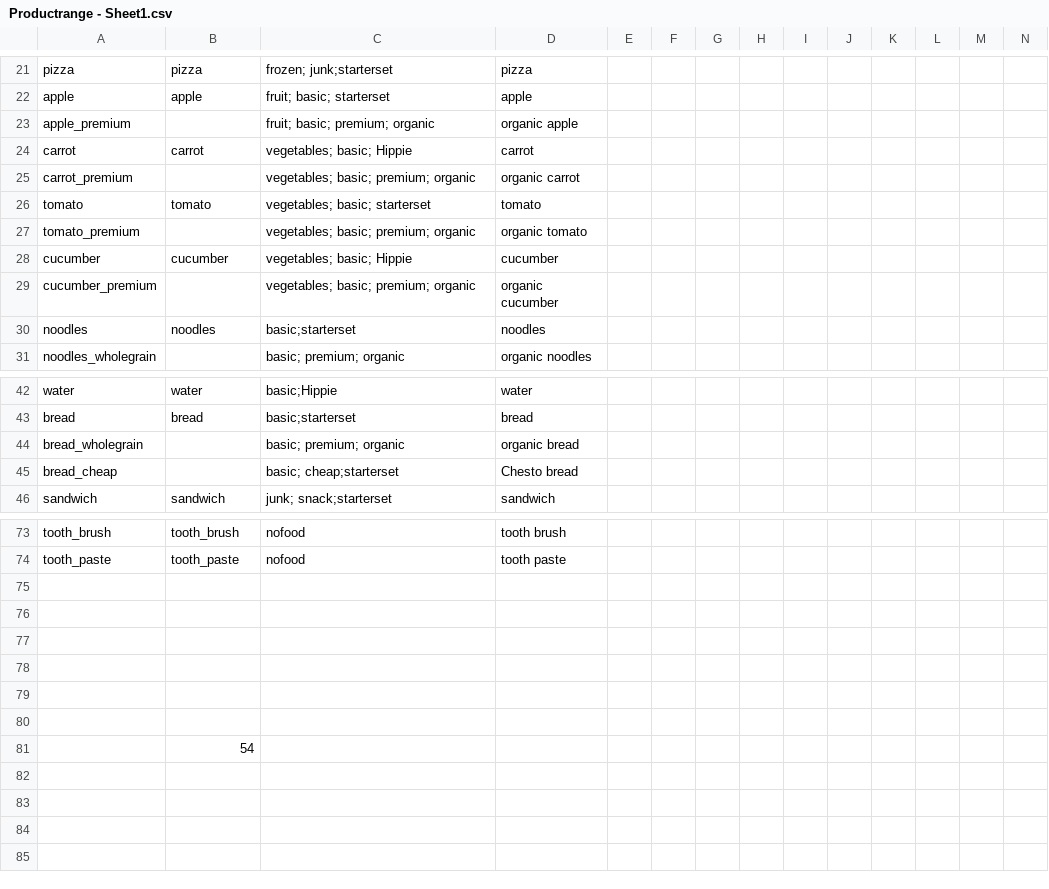
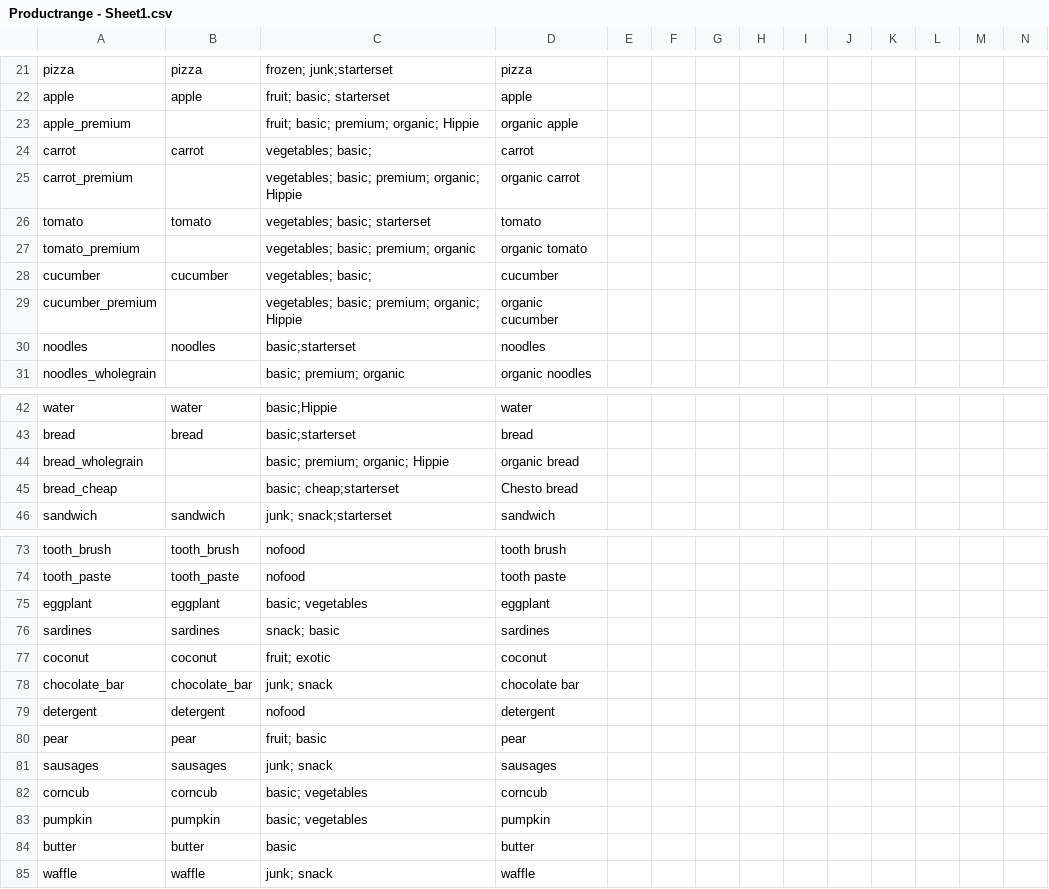
Before and after one commit to josefwho/Till, a CSV file: Assets/Resources/Spreadsheets/Productrange - Sheet1.csv, drawn as a sheet; only a part is shown, gaps mark what is left out; removed rows and columns are numbered as before the commit, all else as after; rows hold the shown columns only; the diff names each change by its address in the sheet, - before the commit and + after, or states it on an @@ line.

```diff
--- a/Assets/Resources/Spreadsheets/Productrange - Sheet1.csv
+++ b/Assets/Resources/Spreadsheets/Productrange - Sheet1.csv
-C23: fruit; basic; premium; organic
+C23: fruit; basic; premium; organic; Hippie
-C24: vegetables; basic; Hippie
+C24: vegetables; basic;
-C25: vegetables; basic; premium; organic
+C25: vegetables; basic; premium; organic; Hippie
-C28: vegetables; basic; Hippie
+C28: vegetables; basic;
-C29: vegetables; basic; premium; organic
+C29: vegetables; basic; premium; organic; Hippie
-C44: basic; premium; organic
+C44: basic; premium; organic; Hippie
-row 75: (empty)
+row 75: eggplant | eggplant | basic; vegetables | eggplant
-row 76: (empty)
+row 76: sardines | sardines | snack; basic | sardines
-row 77: (empty)
+row 77: coconut | coconut | fruit; exotic | coconut
-row 78: (empty)
+row 78: chocolate_bar | chocolate_bar | junk; snack | chocolate bar
-row 79: (empty)
+row 79: detergent | detergent | nofood | detergent
-row 80: (empty)
+row 80: pear | pear | fruit; basic | pear
-row 81:  | 54
+row 81: sausages | sausages | junk; snack | sausages
+row 82: corncub | corncub | basic; vegetables | corncub
+row 83: pumpkin | pumpkin | basic; vegetables | pumpkin
+row 84: butter | butter | basic | butter
+row 85: waffle | waffle | junk; snack | waffle
```
Also changed, not shown: 4 other files.
